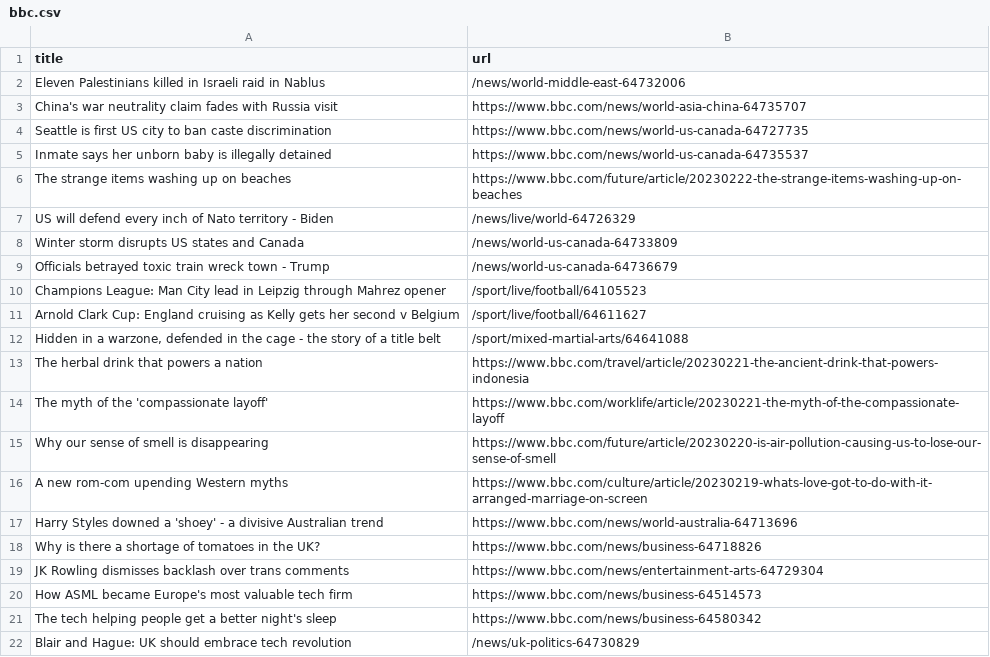
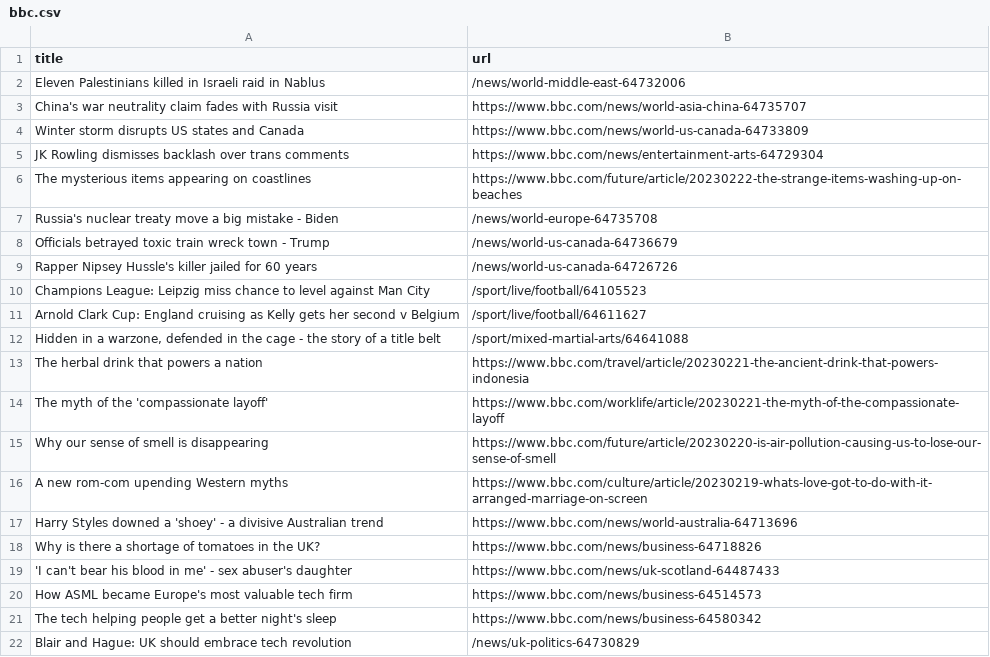
Before and after one commit to stanleydai/automatic-scraper, a CSV file: bbc.csv, drawn as a sheet; only a part is shown.

```diff
--- a/bbc.csv
+++ b/bbc.csv
@@ -3,9 +3,9 @@ Eleven Palestinians killed in Israeli raid in Nablus,/news/world-middle-east-647
 China's war neutrality claim fades with Russia visit,https://www.bbc.com/news/world-asia-china-64735707
-Seattle is first US city to ban caste discrimination,https://www.bbc.com/news/world-us-canada-64727735
-Inmate says her unborn baby is illegally detained,https://www.bbc.com/news/world-us-canada-64735537
-The strange items washing up on beaches,https://www.bbc.com/future/article/20230222-the-strange-items-washing-up-on-beaches
-US will defend every inch of Nato territory - Biden,/news/live/world-64726329
-Winter storm disrupts US states and Canada,/news/world-us-canada-64733809
+Winter storm disrupts US states and Canada,https://www.bbc.com/news/world-us-canada-64733809
+JK Rowling dismisses backlash over trans comments,https://www.bbc.com/news/entertainment-arts-64729304
+The mysterious items appearing on coastlines,https://www.bbc.com/future/article/20230222-the-strange-items-washing-up-on-beaches
+Russia's nuclear treaty move a big mistake - Biden,/news/world-europe-64735708
 Officials betrayed toxic train wreck town - Trump,/news/world-us-canada-64736679
-Champions League: Man City lead in Leipzig through Mahrez opener,/sport/live/football/64105523
+Rapper Nipsey Hussle's killer jailed for 60 years,/news/world-us-canada-64726726
+Champions League: Leipzig miss chance to level against Man City,/sport/live/football/64105523
 Arnold Clark Cup: England cruising as Kelly gets her second v Belgium,/sport/live/football/64611627
@@ -18,3 +18,3 @@ Harry Styles downed a 'shoey' - a divisive Australian trend,https://www.bbc.com/
 Why is there a shortage of tomatoes in the UK?,https://www.bbc.com/news/business-64718826
-JK Rowling dismisses backlash over trans comments,https://www.bbc.com/news/entertainment-arts-64729304
+'I can't bear his blood in me' - sex abuser's daughter,https://www.bbc.com/news/uk-scotland-64487433
 How ASML became Europe's most valuable tech firm,https://www.bbc.com/news/business-64514573
```
